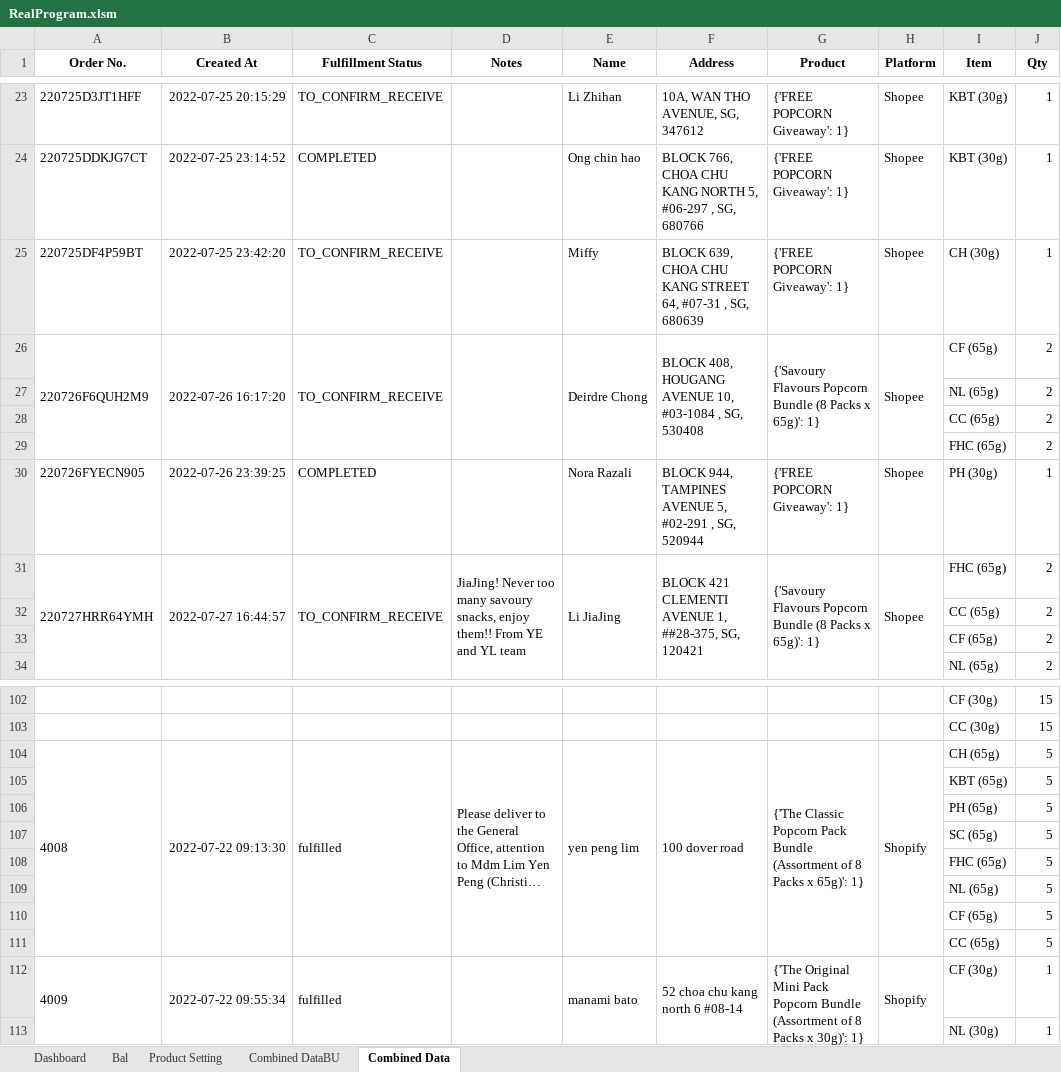
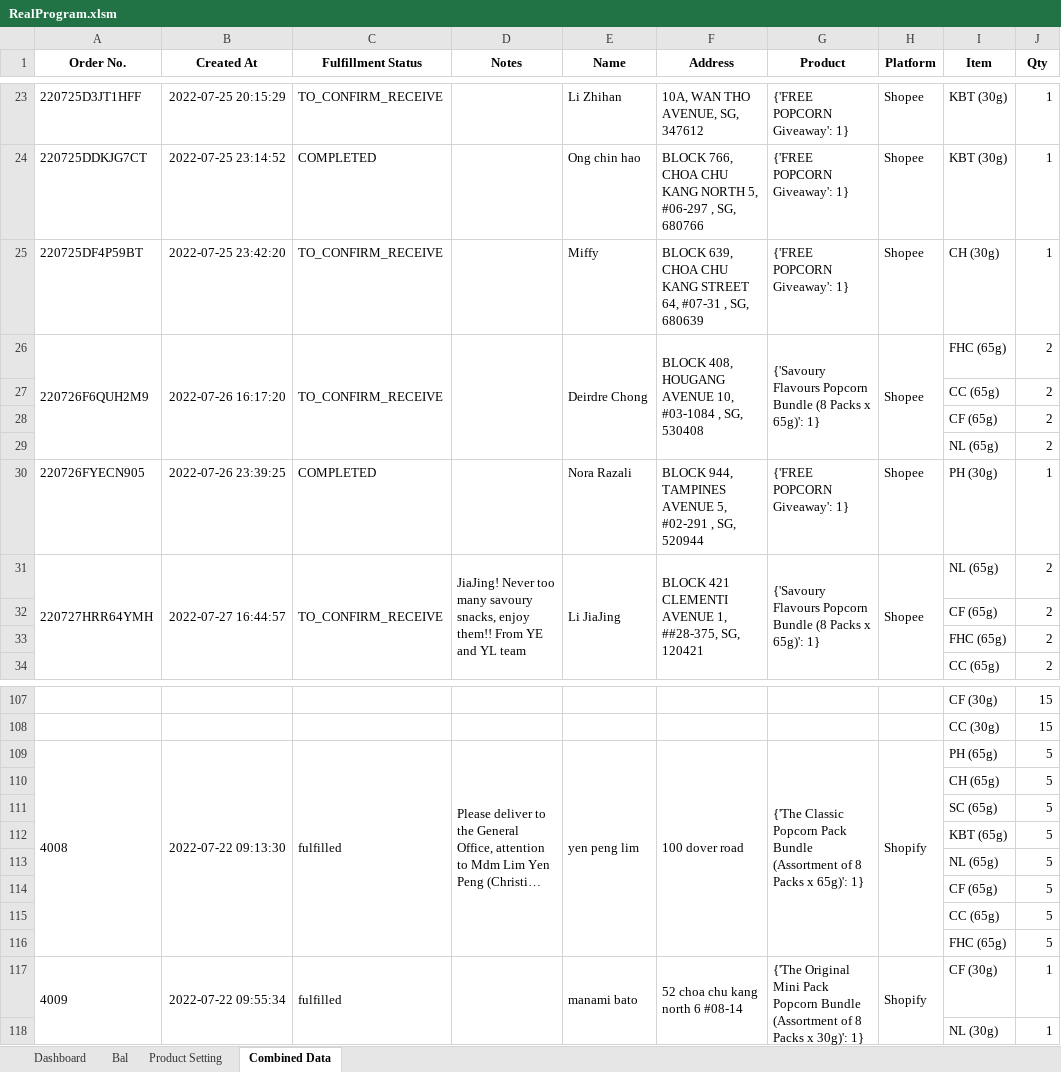
Before and after one commit to TKG-IT-team/Inventory-System, an Excel workbook: RealProgram.xlsm, sheet Combined Data, drawn as a sheet; only a part is shown, gaps mark what is left out; long unchanged cells end in …; values as stored, in another font and other column widths than the file's, no borders; conditional formats not drawn; removed rows and columns are numbered as before the commit, all else as after; the diff covers the shown part only; the diff names each change by its address in the sheet, - before the commit and + after, or states it on an @@ line.

Commit message:
Update real data

```diff
--- a/RealProgram.xlsm (sheet Combined Data)
+++ b/RealProgram.xlsm (sheet Combined Data)
-sheet tab: Combined DataBU
-A26:A29 merged
+A26:A29 merged
-B26:B29 merged
+B26:B29 merged
-C26:C29 merged
+C26:C29 merged
-D26:D29 merged
+D26:D29 merged
-E26:E29 merged
+E26:E29 merged
-F26:F29 merged
+F26:F29 merged
-G26:G29 merged
+G26:G29 merged
-H26:H29 merged
+H26:H29 merged
-I26 (Item): CF (65g)
+I26 (Item): FHC (65g)
@@ row 27 moved to row 67: NL (65g) @@
-row 31: 220727HRR64YMH | 2022-07-27 16:44:57 | TO_CONFIRM_RECEIVE | JiaJing! Never too many savoury snacks, enjoy them!! From YE and YL team | Li JiaJing | BLOCK 421 CLEMENTI AVENUE 1, ##28-375, SG, 120421 | {'Savoury Flavours Popcorn Bundle (8 Packs x 65g)': 1} | Shopee | FHC (65g) | 2
+row 31: 220727HRR64YMH | 2022-07-27 16:44:57 | TO_CONFIRM_RECEIVE | JiaJing! Never too many savoury snacks, enjoy them!! From YE and YL team | Li JiaJing | BLOCK 421 CLEMENTI AVENUE 1, ##28-375, SG, 120421 | {'Savoury Flavours Popcorn Bundle (8 Packs x 65g)': 1} | Shopee | NL (65g) | 2
@@ row 82 moved to row 32: CF (65g) @@
@@ row 29 moved to row 33: FHC (65g) @@
@@ row 28 moved to row 34: CC (65g) @@
-I109 (Item): CH (65g)
+I109 (Item): PH (65g)
+row 110:  |  |  |  |  |  |  |  | CH (65g) | 5
@@ row 107 moved to row 111: SC (65g) @@
-row 106:  |  |  |  |  |  |  |  | PH (65g) | 5
@@ row 108 moved to row 116: FHC (65g) @@
```
Also changed, not shown: 14 added rows, 5 removed rows, 23 moved rows, 50 edited cells and merged cells elsewhere in this sheet, sheet Product Setting, sheet Bal, 2 other files.
